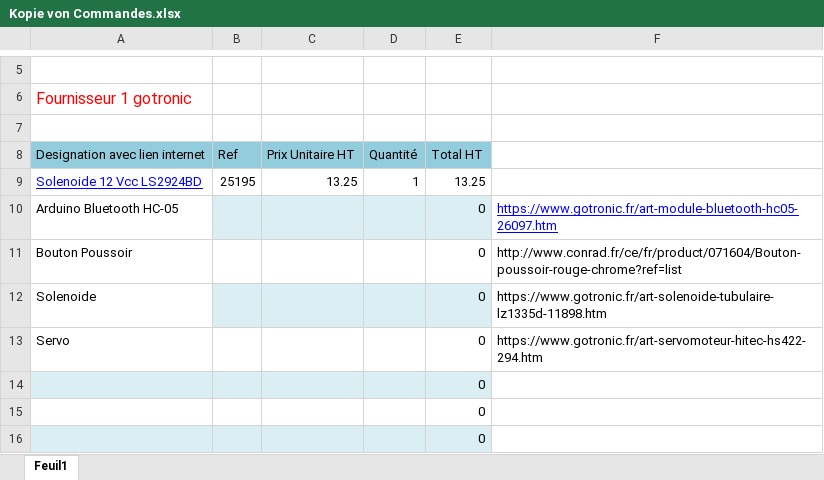
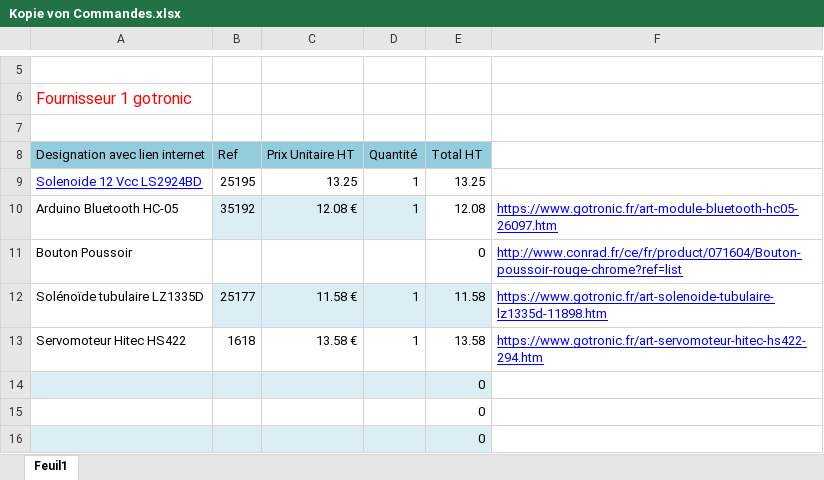
Before and after one commit to Nathan937/ProjetS4, an Excel workbook: Listes-Composants/Kopie von Commandes.xlsx, sheet Feuil1, drawn as a sheet; only a part is shown, gaps mark what is left out; values as stored, in another font and other column widths than the file's, no borders; removed rows and columns are numbered as before the commit, all else as after; the diff names each change by its address in the sheet, - before the commit and + after, or states it on an @@ line.

Commit message:
Liste remplie

```diff
--- a/Listes-Composants/Kopie von Commandes.xlsx (sheet Feuil1)
+++ b/Listes-Composants/Kopie von Commandes.xlsx (sheet Feuil1)
-B10 (Ref): (empty)
+B10 (Ref): 35192
-C10 (Prix Unitaire HT): (empty)
+C10 (Prix Unitaire HT): 12.08 €
-D10 (Quantité): (empty)
+D10 (Quantité): 1
-E10 (Total HT): 0
+E10 (Total HT): 12.08
-E10 fill: #DBEEF4
+E10 fill: none
@@ F11 underline: off → on, text colour: black → #0000FF @@
-row 12: Solenoide |  |  |  | 0 | https://www.gotronic.fr/art-solenoide-tubulaire-lz1335d-11898.htm
-row 13: Servo |  |  |  | 0 | https://www.gotronic.fr/art-servomoteur-hitec-hs422-294.htm
+row 12: Solénoïde tubulaire LZ1335D | 25177 | 11.58 € | 1 | 11.58 | https://www.gotronic.fr/art-solenoide-tubulaire-lz1335d-11898.htm
+row 13: Servomoteur Hitec HS422 | 1618 | 13.58 € | 1 | 13.58 | https://www.gotronic.fr/art-servomoteur-hitec-hs422-294.htm
```
